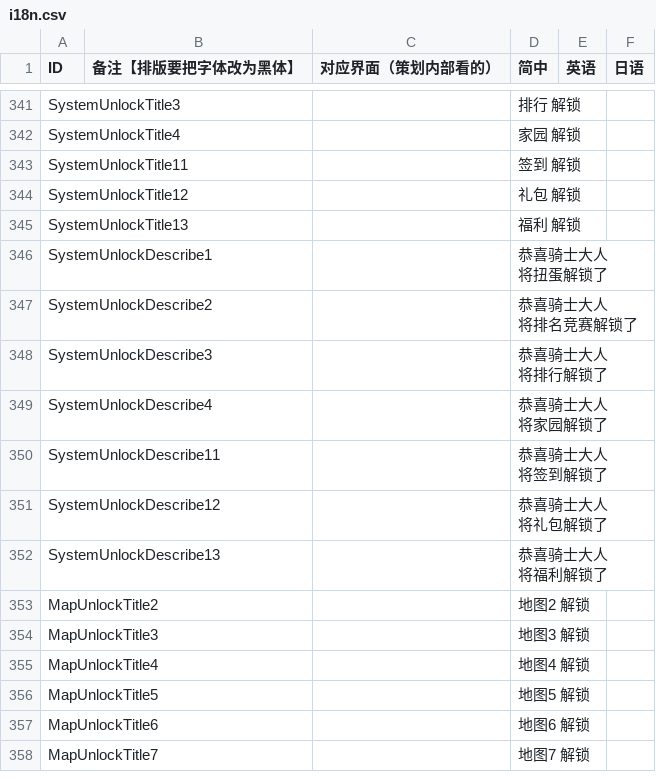
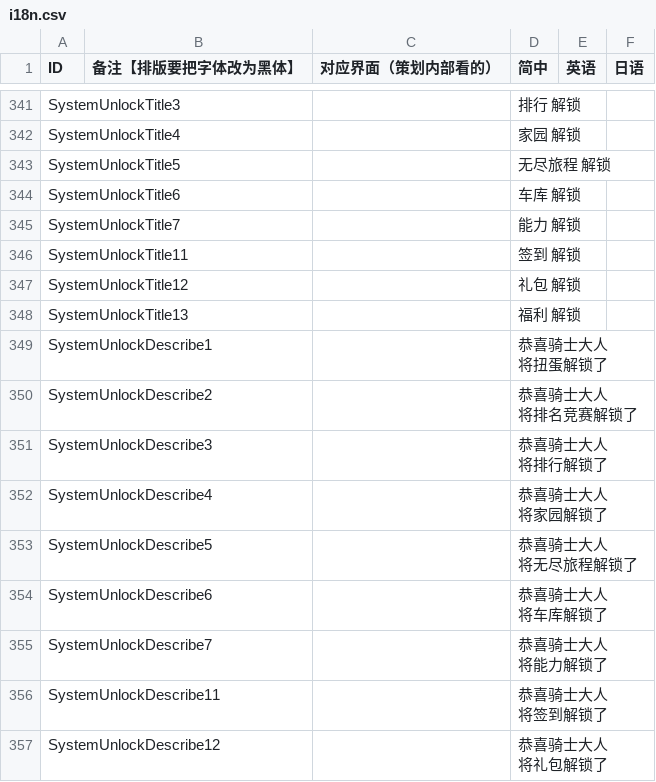
Before and after one commit to Aran1992/bike, a CSV file: i18n.csv, drawn as a sheet; only a part is shown, gaps mark what is left out; the shorter side is filled out with more unchanged rows.

```diff
--- a/i18n.csv
+++ b/i18n.csv
@@ -400,2 +400,5 @@ SystemUnlockTitle3,,,排行 解锁,,
 SystemUnlockTitle4,,,家园 解锁,,
+SystemUnlockTitle5,,,无尽旅程 解锁,,
+SystemUnlockTitle6,,,车库 解锁,,
+SystemUnlockTitle7,,,能力 解锁,,
 SystemUnlockTitle11,,,签到 解锁,,
@@ -411,2 +414,8 @@ SystemUnlockDescribe4,,,"恭喜骑士大人
 将家园解锁了",,
+SystemUnlockDescribe5,,,"恭喜骑士大人
+将无尽旅程解锁了",,
+SystemUnlockDescribe6,,,"恭喜骑士大人
+将车库解锁了",,
+SystemUnlockDescribe7,,,"恭喜骑士大人
+将能力解锁了",,
 SystemUnlockDescribe11,,,"恭喜骑士大人
```
Also changed, not shown: 1 other file.
